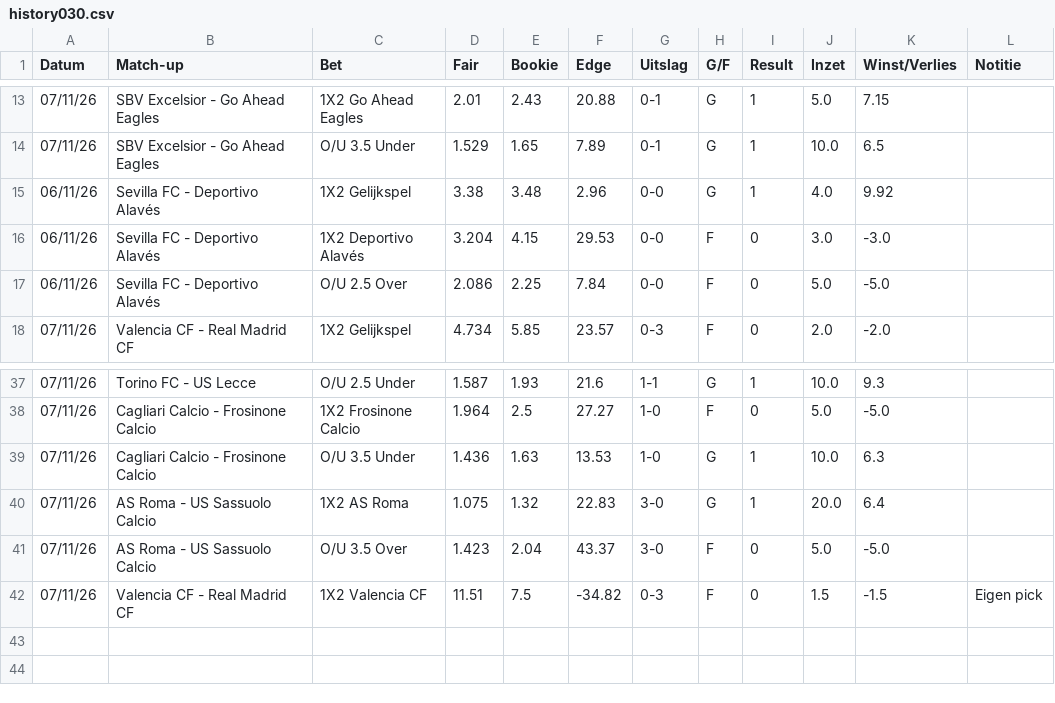
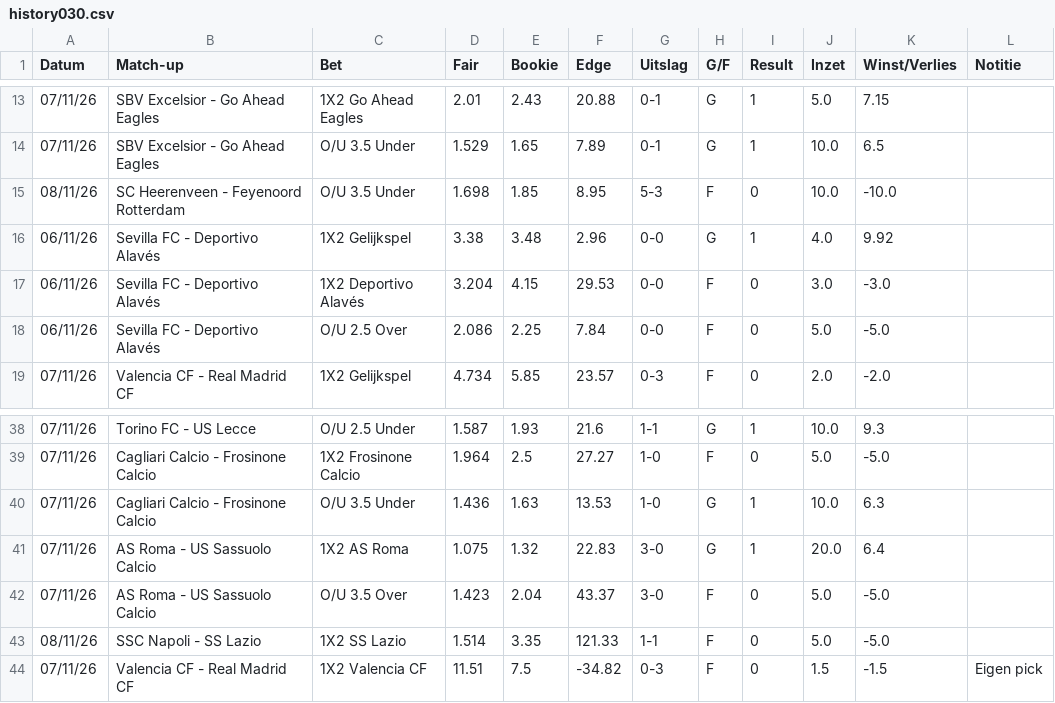
Before and after one commit to Player87887/Johnsballiebets, a CSV file: picks/history030.csv, drawn as a sheet; only a part is shown, gaps mark what is left out; the diff names each change by its address in the sheet, - before the commit and + after, or states it on an @@ line.

Commit message:
Picks: history030.csv bijgewerkt

```diff
--- a/picks/history030.csv
+++ b/picks/history030.csv
+row 15: 08/11/26 | SC Heerenveen - Feyenoord Rotterdam | O/U 3.5 Under | 1.698 | 1.85 | 8.95 | 5-3 | F | 0 | 10.0 | -10.0
+row 43: 08/11/26 | SSC Napoli - SS Lazio | 1X2 SS Lazio | 1.514 | 3.35 | 121.33 | 1-1 | F | 0 | 5.0 | -5.0
```
